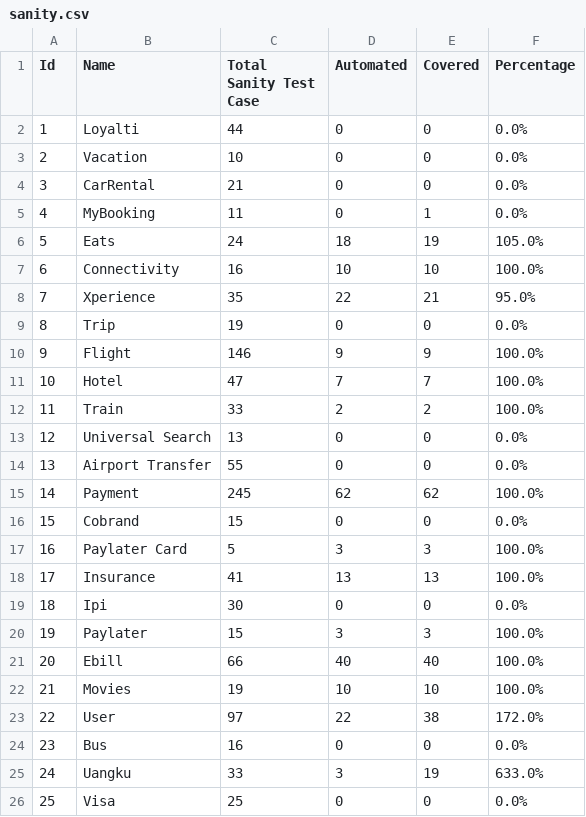
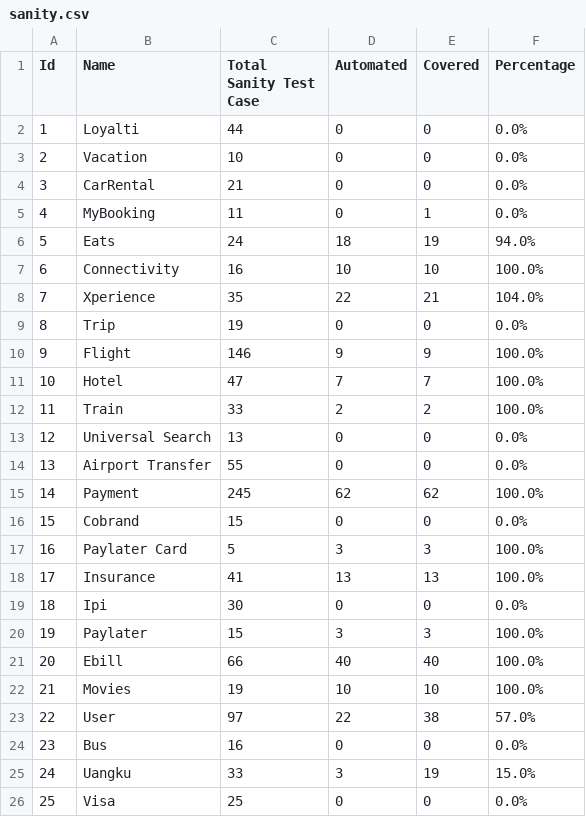
Before and after one commit to harithfan/csv-file, a CSV file: sanity.csv, drawn as a sheet.

Commit message:
Adding sanity file

```diff
--- a/sanity.csv
+++ b/sanity.csv
@@ -5,5 +5,5 @@ Id,Name,Total Sanity Test Case,Automated,Covered,Percentage
 4,MyBooking,11,0,1,0.0%
-5,Eats,24,18,19,105.0%
+5,Eats,24,18,19,94.0%
 6,Connectivity,16,10,10,100.0%
-7,Xperience,35,22,21,95.0%
+7,Xperience,35,22,21,104.0%
 8,Trip,19,0,0,0.0%
@@ -22,5 +22,5 @@ Id,Name,Total Sanity Test Case,Automated,Covered,Percentage
 21,Movies,19,10,10,100.0%
-22,User,97,22,38,172.0%
+22,User,97,22,38,57.0%
 23,Bus,16,0,0,0.0%
-24,Uangku,33,3,19,633.0%
+24,Uangku,33,3,19,15.0%
 25,Visa,25,0,0,0.0%
```
